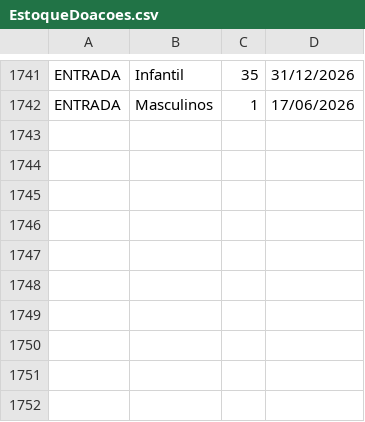
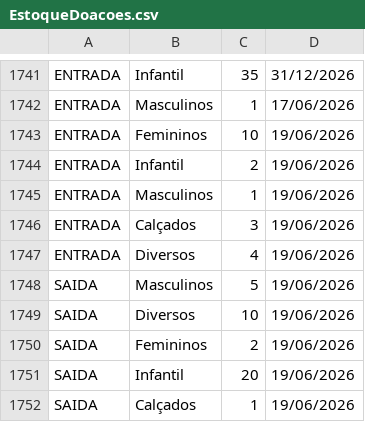
Before and after one commit to mateus02916-cloud/LojaSolidariaPPI, a CSV file: EstoqueDoacoes.csv, drawn as a sheet; only a part is shown, gaps mark what is left out; the diff names each change by its address in the sheet, - before the commit and + after, or states it on an @@ line.

```diff
--- a/EstoqueDoacoes.csv
+++ b/EstoqueDoacoes.csv
+row 1743: ENTRADA | Femininos | 10 | 19/06/2026
+row 1744: ENTRADA | Infantil | 2 | 19/06/2026
+row 1745: ENTRADA | Masculinos | 1 | 19/06/2026
+row 1746: ENTRADA | Calçados | 3 | 19/06/2026
+row 1747: ENTRADA | Diversos | 4 | 19/06/2026
+row 1748: SAIDA | Masculinos | 5 | 19/06/2026
+row 1749: SAIDA | Diversos | 10 | 19/06/2026
+row 1750: SAIDA | Femininos | 2 | 19/06/2026
+row 1751: SAIDA | Infantil | 20 | 19/06/2026
+row 1752: SAIDA | Calçados | 1 | 19/06/2026
```
Also changed, not shown: 4 other files.
